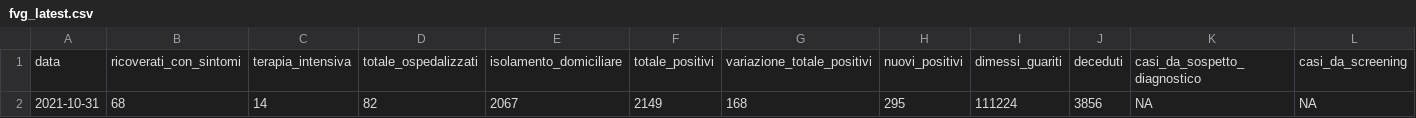
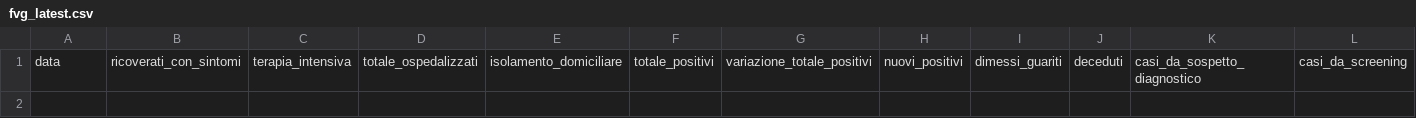
Before and after one commit to daniloderosa/fvg_covid, a CSV file: contagi/dati_regione/data/fvg_latest.csv, drawn as a sheet; only a part is shown; rows hold the shown columns only; the diff names each change by its address in the sheet, - before the commit and + after, or states it on an @@ line.

Commit message:
Aggiornamento dati 31-10-2021

```diff
--- a/contagi/dati_regione/data/fvg_latest.csv
+++ b/contagi/dati_regione/data/fvg_latest.csv
-row 2: 2021-10-31 | 68 | 14 | 82 | 2067 | 2149 | 168 | 295 | 111224 | 3856 | NA | NA
```
Also changed, not shown: contagi/dati_regione/data/fvg_last30days.csv, contagi/province/data/incidenza_province_fvg.csv, 2 other files.
